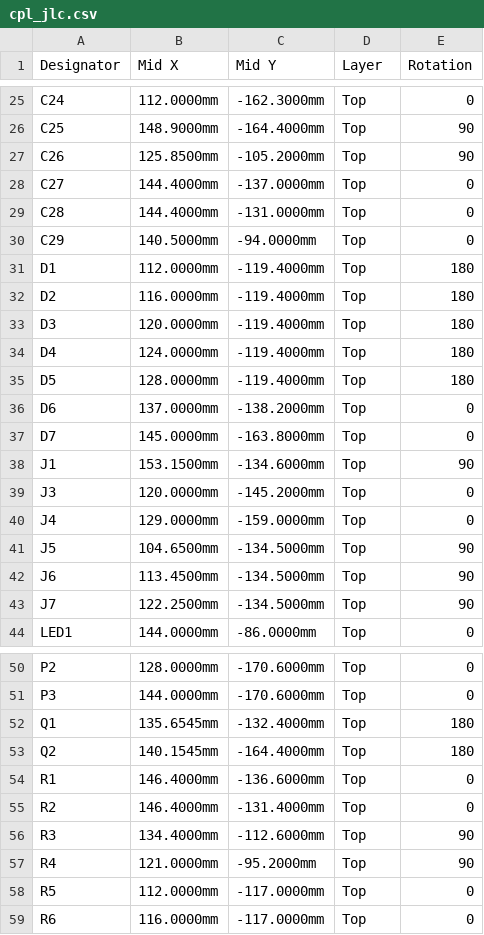
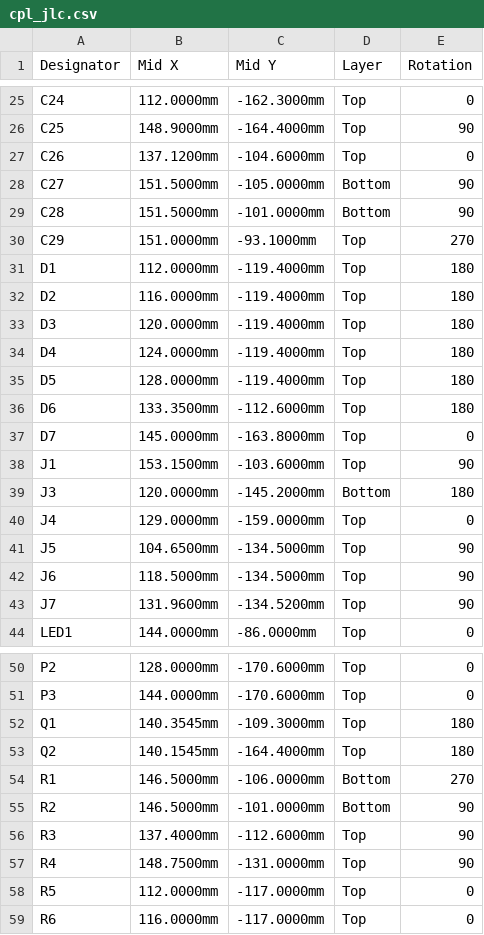
Before and after one commit to MichaelMIL/intent2026, a CSV file: 04-fab/cpl_jlc.csv, drawn as a sheet; only a part is shown, gaps mark what is left out; the diff covers the shown part only.

```diff
--- a/04-fab/cpl_jlc.csv
+++ b/04-fab/cpl_jlc.csv
@@ -26,6 +26,6 @@ C24,112.0000mm,-162.3000mm,Top,0
 C25,148.9000mm,-164.4000mm,Top,90
-C26,125.8500mm,-105.2000mm,Top,90
-C27,144.4000mm,-137.0000mm,Top,0
-C28,144.4000mm,-131.0000mm,Top,0
-C29,140.5000mm,-94.0000mm,Top,0
+C26,137.1200mm,-104.6000mm,Top,0
+C27,151.5000mm,-105.0000mm,Bottom,90
+C28,151.5000mm,-101.0000mm,Bottom,90
+C29,151.0000mm,-93.1000mm,Top,270
 D1,112.0000mm,-119.4000mm,Top,180
@@ -35,10 +35,10 @@ D4,124.0000mm,-119.4000mm,Top,180
 D5,128.0000mm,-119.4000mm,Top,180
-D6,137.0000mm,-138.2000mm,Top,0
+D6,133.3500mm,-112.6000mm,Top,180
 D7,145.0000mm,-163.8000mm,Top,0
-J1,153.1500mm,-134.6000mm,Top,90
-J3,120.0000mm,-145.2000mm,Top,0
+J1,153.1500mm,-103.6000mm,Top,90
+J3,120.0000mm,-145.2000mm,Bottom,180
 J4,129.0000mm,-159.0000mm,Top,0
 J5,104.6500mm,-134.5000mm,Top,90
-J6,113.4500mm,-134.5000mm,Top,90
-J7,122.2500mm,-134.5000mm,Top,90
+J6,118.5000mm,-134.5000mm,Top,90
+J7,131.9600mm,-134.5200mm,Top,90
 LED1,144.0000mm,-86.0000mm,Top,0
@@ -51,8 +51,8 @@ P2,128.0000mm,-170.6000mm,Top,0
 P3,144.0000mm,-170.6000mm,Top,0
-Q1,135.6545mm,-132.4000mm,Top,180
+Q1,140.3545mm,-109.3000mm,Top,180
 Q2,140.1545mm,-164.4000mm,Top,180
-R1,146.4000mm,-136.6000mm,Top,0
-R2,146.4000mm,-131.4000mm,Top,0
-R3,134.4000mm,-112.6000mm,Top,90
-R4,121.0000mm,-95.2000mm,Top,90
+R1,146.5000mm,-106.0000mm,Bottom,270
+R2,146.5000mm,-101.0000mm,Bottom,90
+R3,137.4000mm,-112.6000mm,Top,90
+R4,148.7500mm,-131.0000mm,Top,90
 R5,112.0000mm,-117.0000mm,Top,0
```
Also changed, not shown: 92 edited cells elsewhere in this file, 9 other files.
